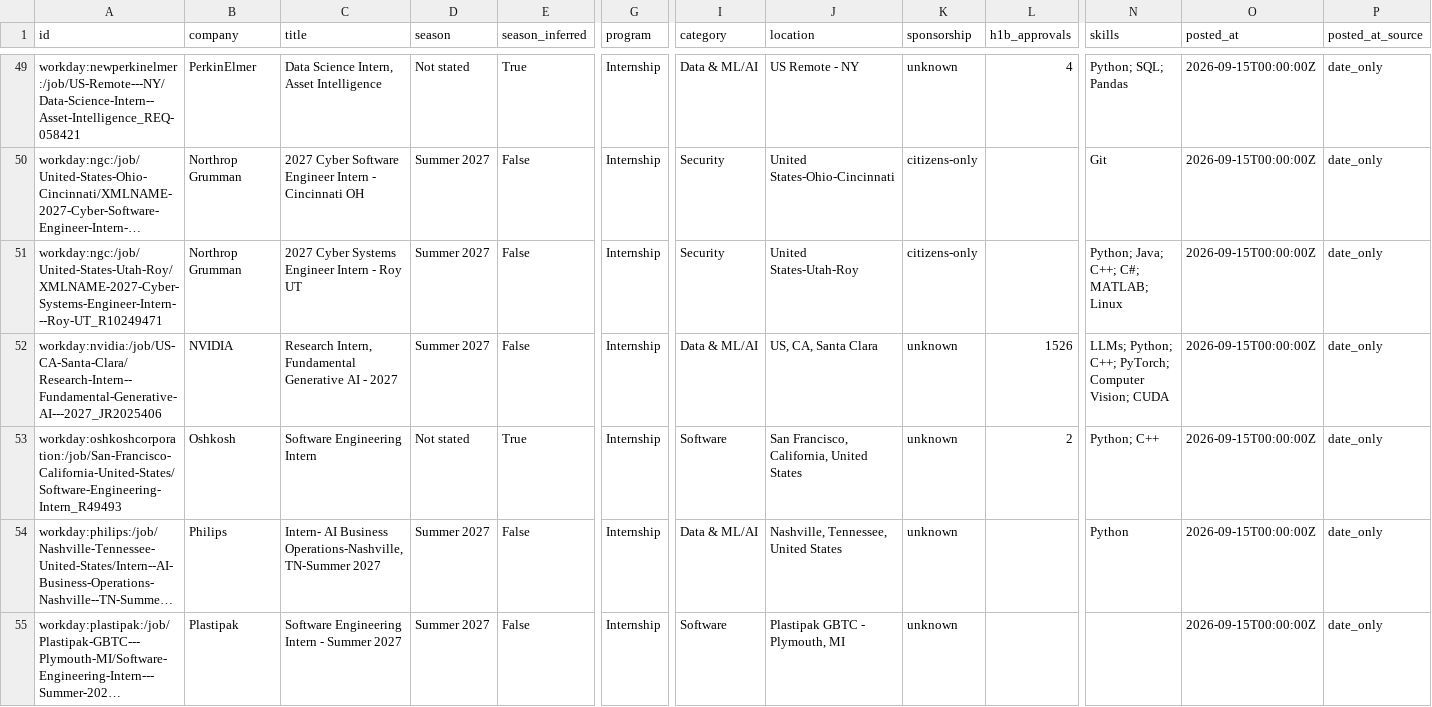
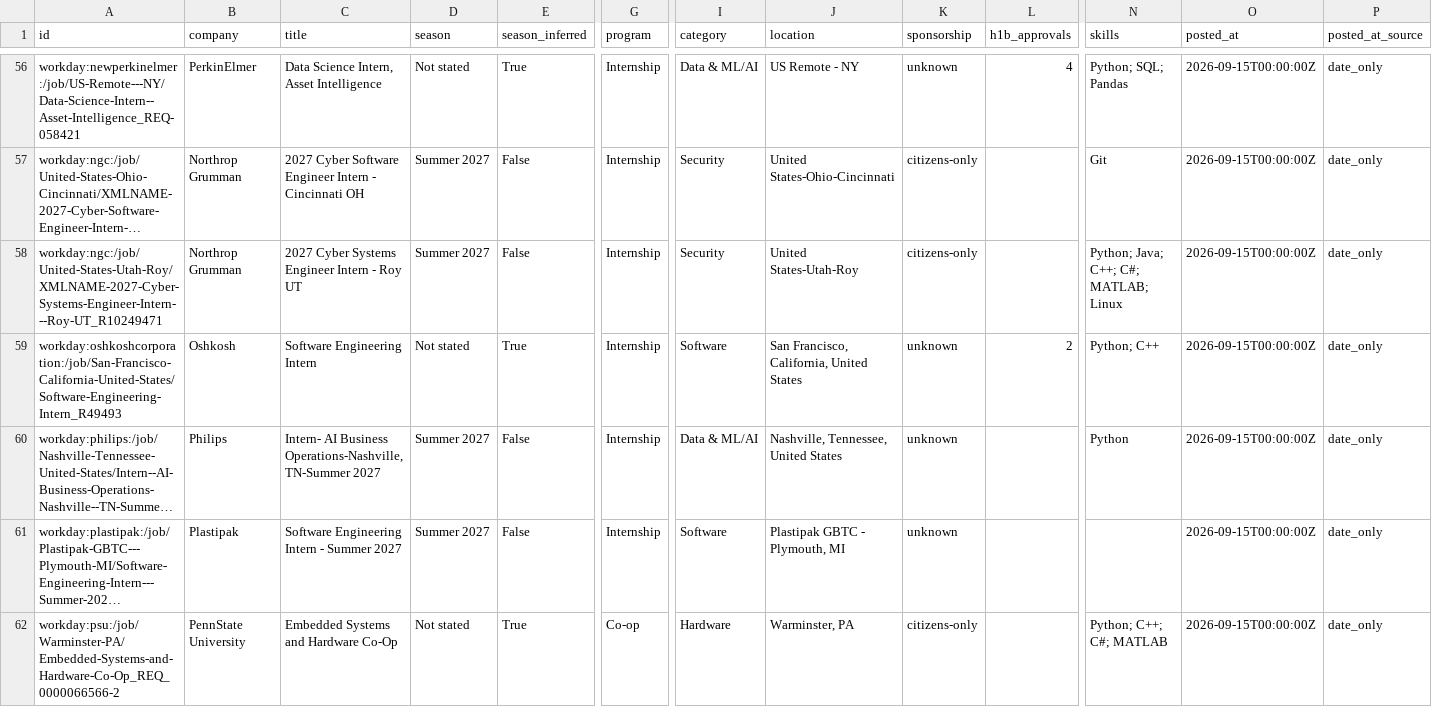
Before and after one commit to zshah101/Automated-List-Of-Summer-2027-and-Fall-2026-Tech-Internships, a CSV file: data/internships.csv, drawn as a sheet; only a part is shown, gaps mark what is left out; the shorter side is filled out with more unchanged rows; long unchanged cells end in …; removed rows and columns are numbered as before the commit, all else as after; rows hold the shown columns only; the diff covers the shown part only; the diff names each change by its address in the sheet, - before the commit and + after, or states it on an @@ line.

```diff
--- a/data/internships.csv
+++ b/data/internships.csv
-row 52: workday:nvidia:/job/US-CA-Santa-Clara/Research-Intern--Fundamental-Generative-AI---2027_JR2025406 | NVIDIA | Research Intern, Fundamental Generative AI - 2027 | Summer 2027 | False | Internship | Data & ML/AI | US, CA, Santa Clara | unknown | 1526 | LLMs; Python; C++; PyTorch; Computer Vision; CUDA | 2026-09-15T00:00:00Z | date_only
```
Also changed, not shown: 9 added rows, 3 removed rows, 10 moved rows and 1 edited cell elsewhere in this file, docs/internships.csv, 15 other files.
